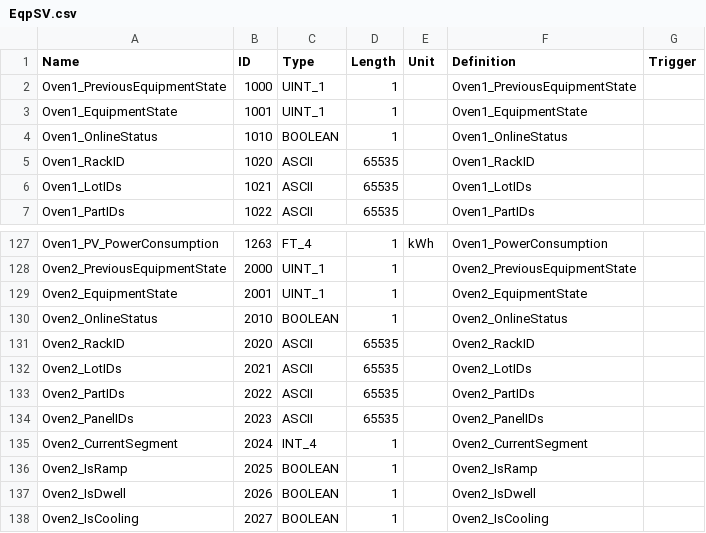
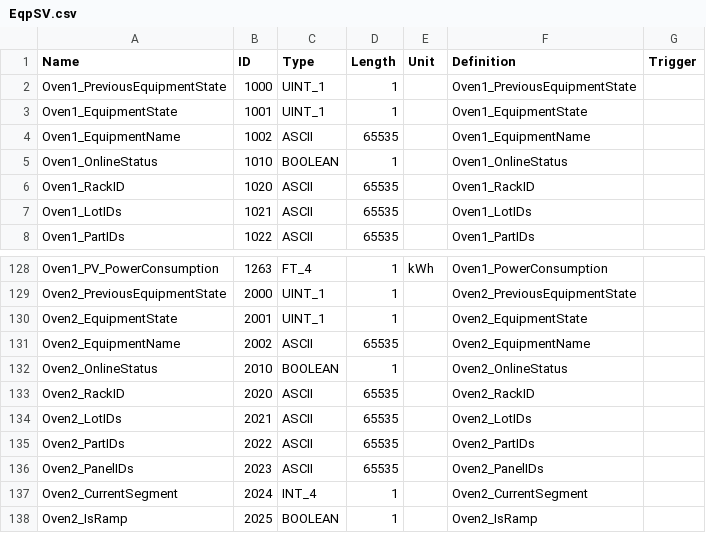
Before and after one commit to Liaotzuchun/GPGRC_MultiPLCs, a CSV file: GPGO_MultiPLCs/Documents/EqpSV.csv, drawn as a sheet; only a part is shown, gaps mark what is left out; the shorter side is filled out with more unchanged rows; the diff names each change by its address in the sheet, - before the commit and + after, or states it on an @@ line.

```diff
--- a/GPGO_MultiPLCs/Documents/EqpSV.csv
+++ b/GPGO_MultiPLCs/Documents/EqpSV.csv
+row 4: Oven1_EquipmentName | 1002 | ASCII | 65535 |  | Oven1_EquipmentName
+row 131: Oven2_EquipmentName | 2002 | ASCII | 65535 |  | Oven2_EquipmentName
```
Also changed, not shown: 1 other file.
